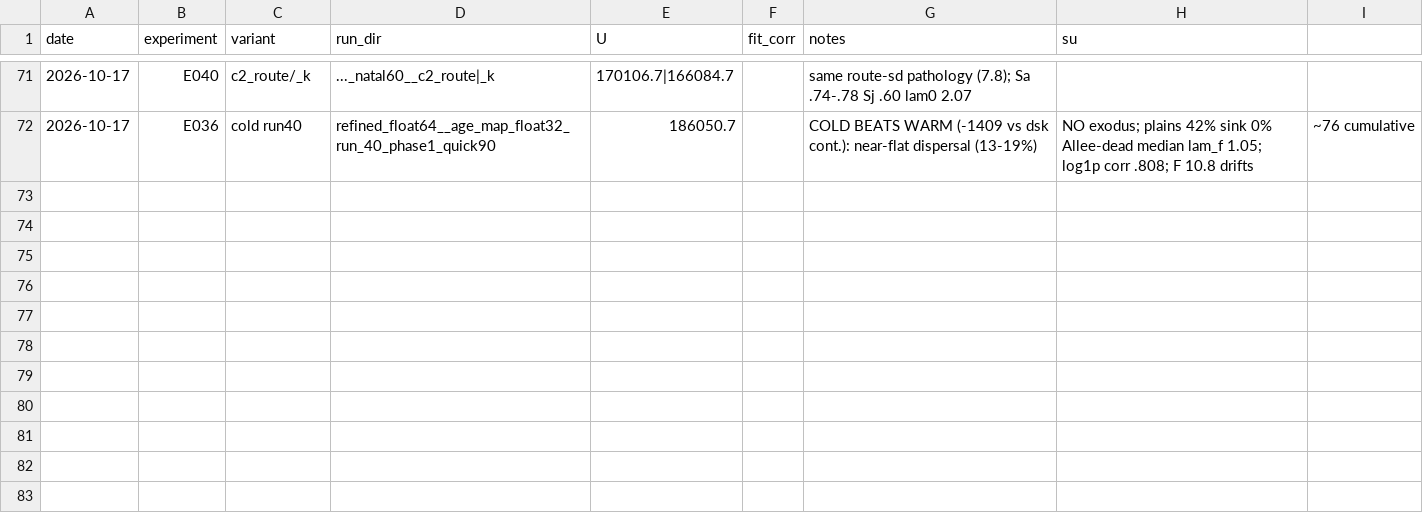
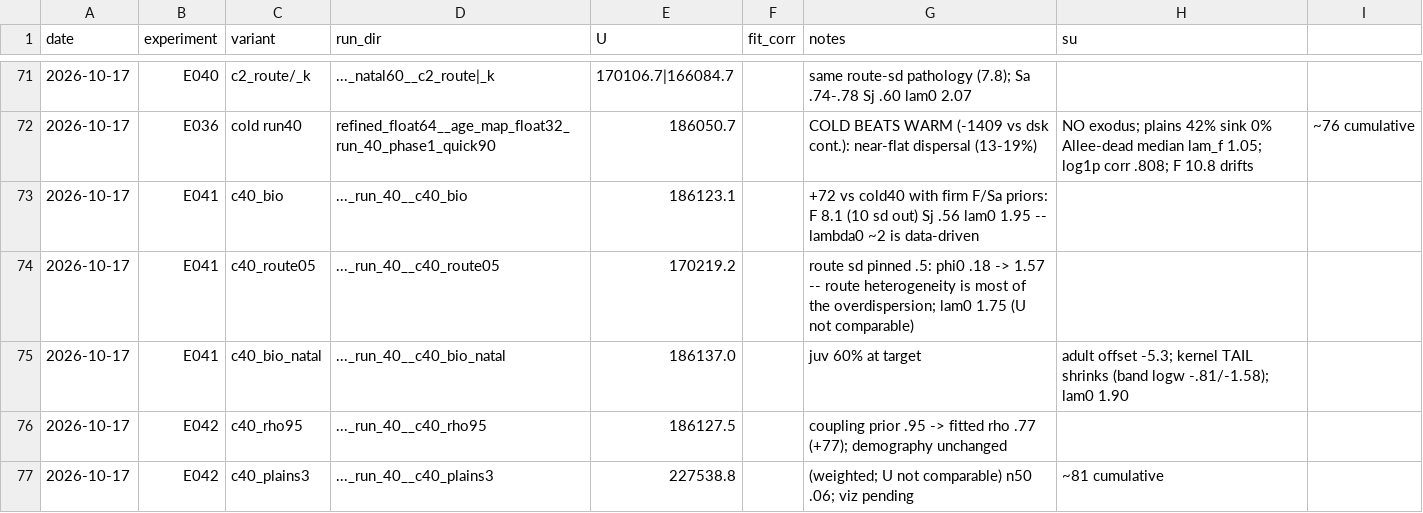
Before and after one commit to brendanwallison/houfin-range-model, a CSV file: research/age_model/ledger.csv, drawn as a sheet; only a part is shown, gaps mark what is left out; the diff names each change by its address in the sheet, - before the commit and + after, or states it on an @@ line.

Commit message:
ledger: E041/E042

```diff
--- a/research/age_model/ledger.csv
+++ b/research/age_model/ledger.csv
+row 73: 2026-10-17 | E041 | c40_bio | ..._run_40__c40_bio | 186123.1 |  | +72 vs cold40 with firm F/Sa priors: F 8.1 (10 sd out) Sj .56 lam0 1.95 -- lambda0 ~2 is data-driven
+row 74: 2026-10-17 | E041 | c40_route05 | ..._run_40__c40_route05 | 170219.2 |  | route sd pinned .5: phi0 .18 -> 1.57 -- route heterogeneity is most of the overdispersion; lam0 1.75 (U not comparable)
+row 75: 2026-10-17 | E041 | c40_bio_natal | ..._run_40__c40_bio_natal | 186137.0 |  | juv 60% at target | adult offset -5.3; kernel TAIL shrinks (band logw -.81/-1.58); lam0 1.90
+row 76: 2026-10-17 | E042 | c40_rho95 | ..._run_40__c40_rho95 | 186127.5 |  | coupling prior .95 -> fitted rho .77 (+77); demography unchanged
+row 77: 2026-10-17 | E042 | c40_plains3 | ..._run_40__c40_plains3 | 227538.8 |  | (weighted; U not comparable) n50 .06; viz pending | ~81 cumulative
```
